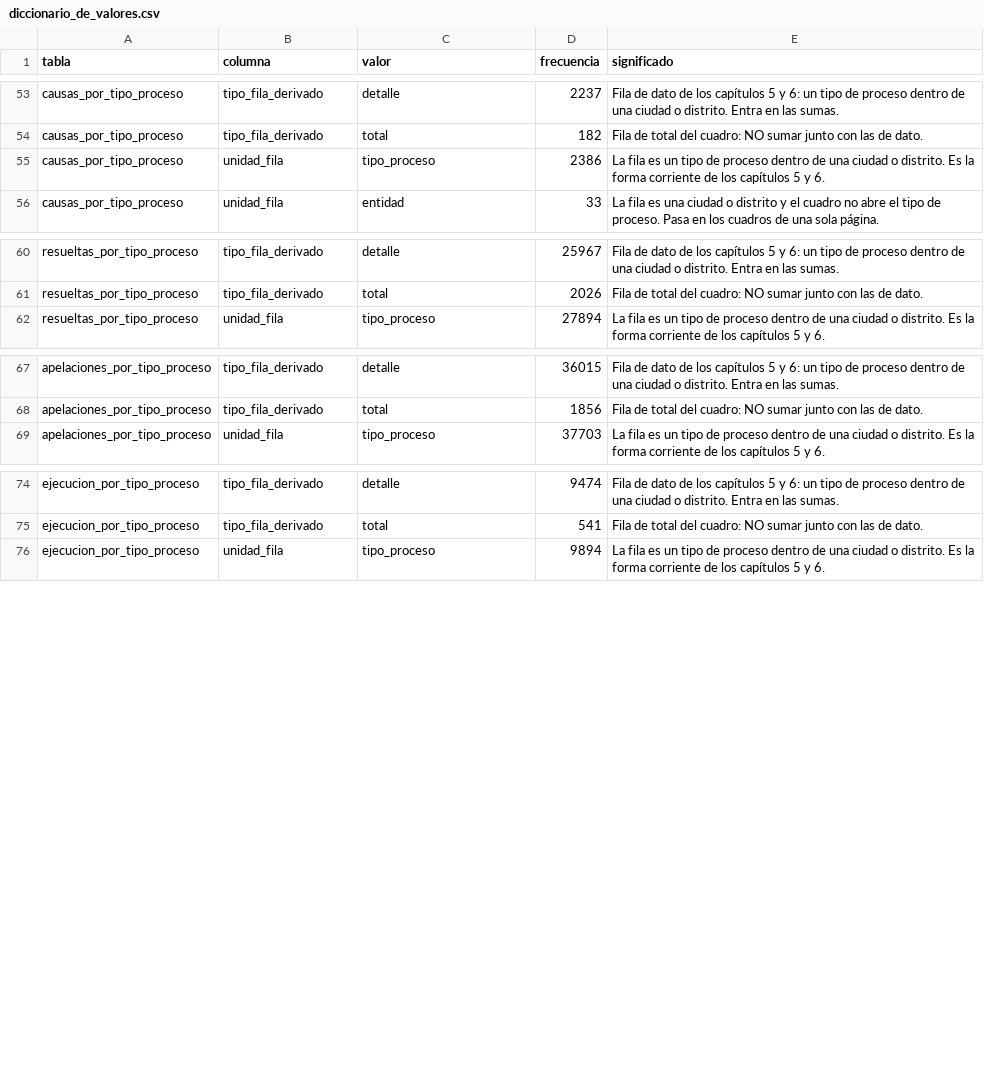
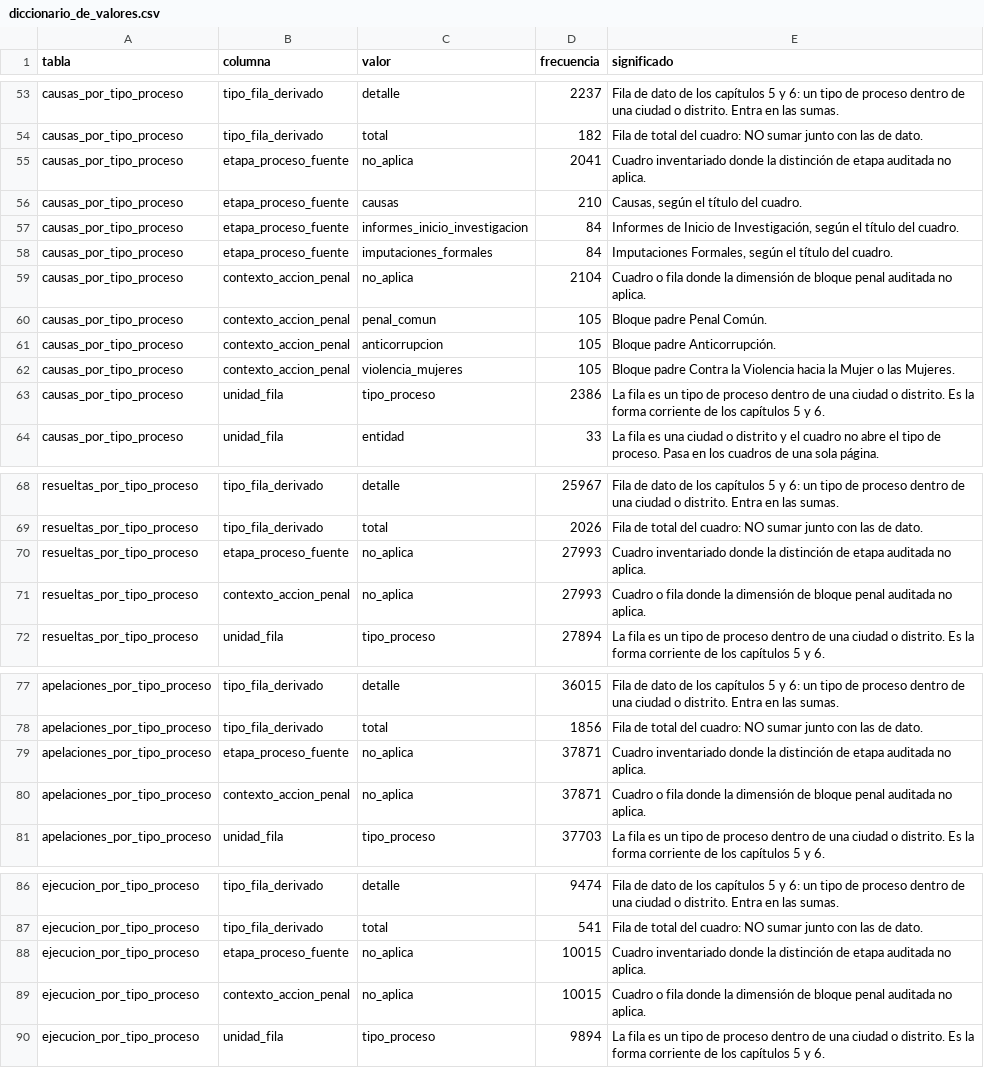
Before and after one commit to krilinxito/congestion-judicial-bolivia, a CSV file: data/processed/diccionario_de_valores.csv, drawn as a sheet; only a part is shown, gaps mark what is left out; the diff covers the shown part only.

```diff
--- a/data/processed/diccionario_de_valores.csv
+++ b/data/processed/diccionario_de_valores.csv
@@ -54,2 +54,10 @@ causas_por_tipo_proceso,tipo_fila_derivado,detalle,2237,Fila de dato de los cap
 causas_por_tipo_proceso,tipo_fila_derivado,total,182,Fila de total del cuadro: NO sumar junto con las de dato.
+causas_por_tipo_proceso,etapa_proceso_fuente,no_aplica,2041,Cuadro inventariado donde la distinción de etapa auditada no aplica.
+causas_por_tipo_proceso,etapa_proceso_fuente,causas,210,"Causas, según el título del cuadro."
+causas_por_tipo_proceso,etapa_proceso_fuente,informes_inicio_investigacion,84,"Informes de Inicio de Investigación, según el título del cuadro."
+causas_por_tipo_proceso,etapa_proceso_fuente,imputaciones_formales,84,"Imputaciones Formales, según el título del cuadro."
+causas_por_tipo_proceso,contexto_accion_penal,no_aplica,2104,Cuadro o fila donde la dimensión de bloque penal auditada no aplica.
+causas_por_tipo_proceso,contexto_accion_penal,penal_comun,105,Bloque padre Penal Común.
+causas_por_tipo_proceso,contexto_accion_penal,anticorrupcion,105,Bloque padre Anticorrupción.
+causas_por_tipo_proceso,contexto_accion_penal,violencia_mujeres,105,Bloque padre Contra la Violencia hacia la Mujer o las Mujeres.
 causas_por_tipo_proceso,unidad_fila,tipo_proceso,2386,La fila es un tipo de proceso dentro de una ciudad o distrito. Es la forma corriente de los capítulos 5 y 6.
@@ -61,2 +69,4 @@ resueltas_por_tipo_proceso,tipo_fila_derivado,detalle,25967,Fila de dato de los
 resueltas_por_tipo_proceso,tipo_fila_derivado,total,2026,Fila de total del cuadro: NO sumar junto con las de dato.
+resueltas_por_tipo_proceso,etapa_proceso_fuente,no_aplica,27993,Cuadro inventariado donde la distinción de etapa auditada no aplica.
+resueltas_por_tipo_proceso,contexto_accion_penal,no_aplica,27993,Cuadro o fila donde la dimensión de bloque penal auditada no aplica.
 resueltas_por_tipo_proceso,unidad_fila,tipo_proceso,27894,La fila es un tipo de proceso dentro de una ciudad o distrito. Es la forma corriente de los capítulos 5 y 6.
@@ -68,2 +78,4 @@ apelaciones_por_tipo_proceso,tipo_fila_derivado,detalle,36015,Fila de dato de lo
 apelaciones_por_tipo_proceso,tipo_fila_derivado,total,1856,Fila de total del cuadro: NO sumar junto con las de dato.
+apelaciones_por_tipo_proceso,etapa_proceso_fuente,no_aplica,37871,Cuadro inventariado donde la distinción de etapa auditada no aplica.
+apelaciones_por_tipo_proceso,contexto_accion_penal,no_aplica,37871,Cuadro o fila donde la dimensión de bloque penal auditada no aplica.
 apelaciones_por_tipo_proceso,unidad_fila,tipo_proceso,37703,La fila es un tipo de proceso dentro de una ciudad o distrito. Es la forma corriente de los capítulos 5 y 6.
@@ -75,2 +87,4 @@ ejecucion_por_tipo_proceso,tipo_fila_derivado,detalle,9474,Fila de dato de los c
 ejecucion_por_tipo_proceso,tipo_fila_derivado,total,541,Fila de total del cuadro: NO sumar junto con las de dato.
+ejecucion_por_tipo_proceso,etapa_proceso_fuente,no_aplica,10015,Cuadro inventariado donde la distinción de etapa auditada no aplica.
+ejecucion_por_tipo_proceso,contexto_accion_penal,no_aplica,10015,Cuadro o fila donde la dimensión de bloque penal auditada no aplica.
 ejecucion_por_tipo_proceso,unidad_fila,tipo_proceso,9894,La fila es un tipo de proceso dentro de una ciudad o distrito. Es la forma corriente de los capítulos 5 y 6.
```
Also changed, not shown: 2 added rows elsewhere in this file, data/processed/diccionario_de_datos.csv, 23 other files.
